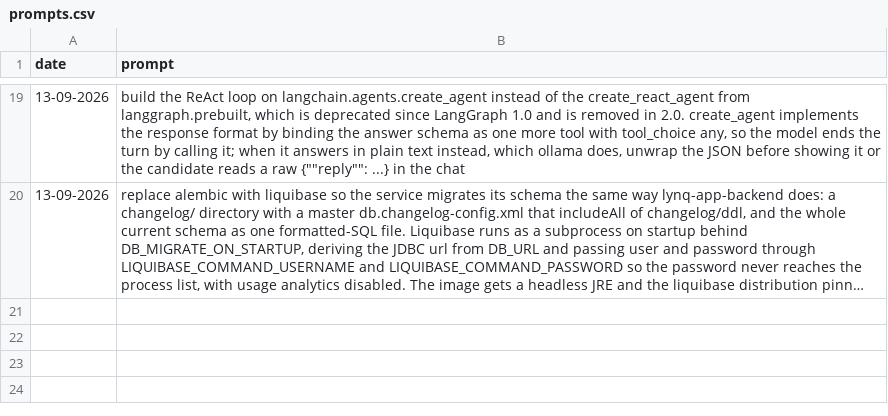
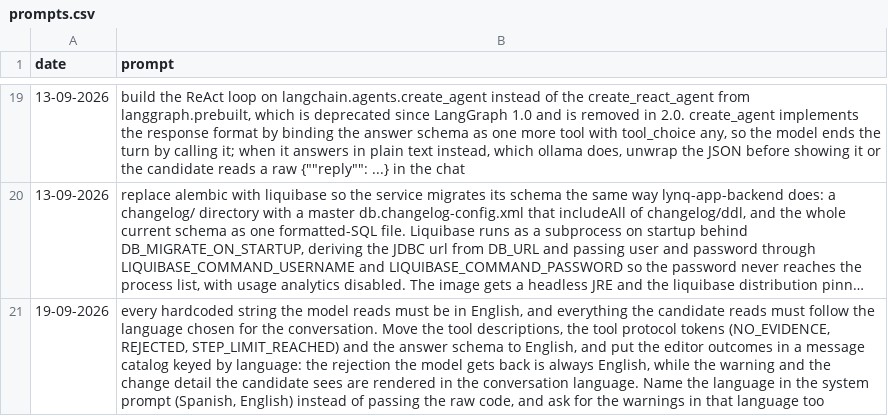
Before and after one commit to MatLock/UdeSA-lynq, a CSV file: lynq-agent/prompt-documentation/prompts.csv, drawn as a sheet; only a part is shown, gaps mark what is left out; long unchanged cells end in …; the diff names each change by its address in the sheet, - before the commit and + after, or states it on an @@ line.

```diff
--- a/lynq-agent/prompt-documentation/prompts.csv
+++ b/lynq-agent/prompt-documentation/prompts.csv
+row 21: 19-09-2026 | every hardcoded string the model reads must be in English, and everything the candidate reads must follow the language chosen for the conversation. Move the tool descriptions, the tool protocol tokens (NO_EVIDENCE, REJECTED, STEP_LIMIT_REACHED) and the answer schema to English, and put the editor outcomes in a message catalog keyed by language: the rejection the model gets back is always English, while the warning and the change detail the candidate sees are rendered in the conversation language. Name the language in the system prompt (Spanish, English) instead of passing the raw code, and ask for the warnings in that language too
```
Also changed, not shown: 39 other files.
